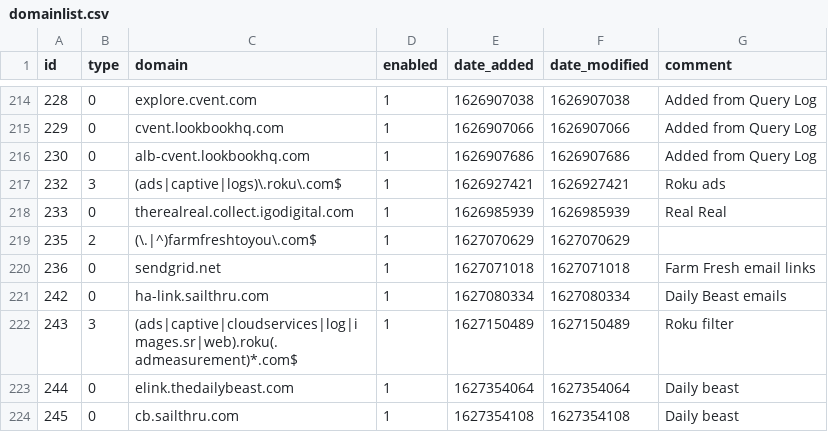
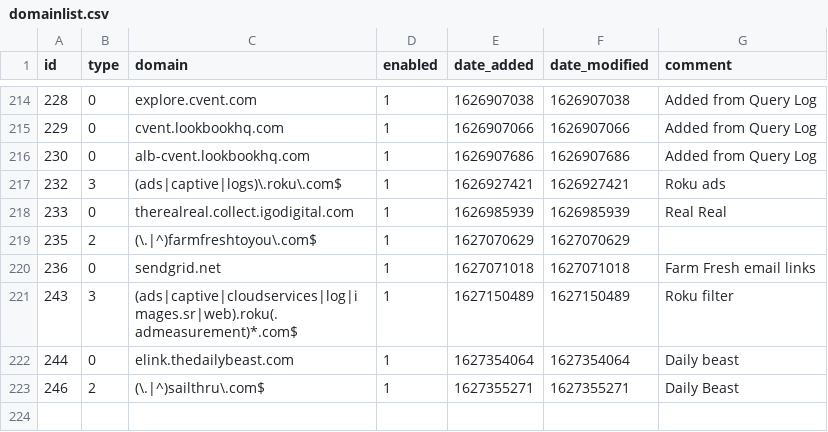
Before and after one commit to dhcpserver/my-pihole-lists, a CSV file: domainlist.csv, drawn as a sheet; only a part is shown, gaps mark what is left out; removed rows and columns are numbered as before the commit, all else as after; the diff names each change by its address in the sheet, - before the commit and + after, or states it on an @@ line.

Commit message:
Updated July 27, 2021  3:09AM

```diff
--- a/domainlist.csv
+++ b/domainlist.csv
-row 221: 242 | 0 | ha-link.sailthru.com | 1 | 1627080334 | 1627080334 | Daily Beast emails
-row 224: 245 | 0 | cb.sailthru.com | 1 | 1627354108 | 1627354108 | Daily beast
+row 223: 246 | 2 | (\.|^)sailthru\.com$ | 1 | 1627355271 | 1627355271 | Daily Beast
```
